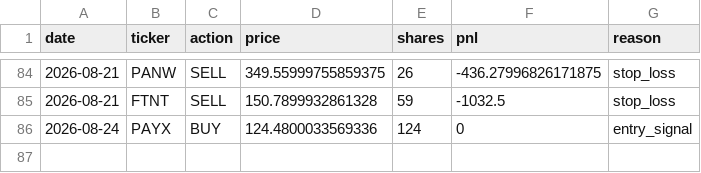
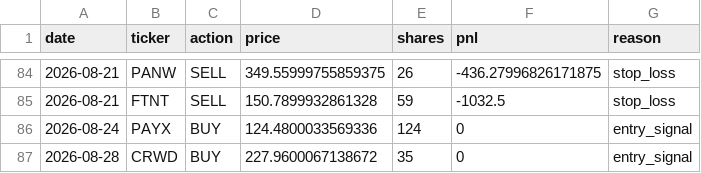
Before and after one commit to AakashMandyam/stock-scanner, a CSV file: trades.csv, drawn as a sheet; only a part is shown, gaps mark what is left out.

```diff
--- a/trades.csv
+++ b/trades.csv
@@ -86 +86,2 @@ date,ticker,action,price,shares,pnl,reason
 2026-08-24,PAYX,BUY,124.4800033569336,124,0,entry_signal
+2026-08-28,CRWD,BUY,227.9600067138672,35,0,entry_signal
```
Also changed, not shown: scan_log.csv, 2 other files.
